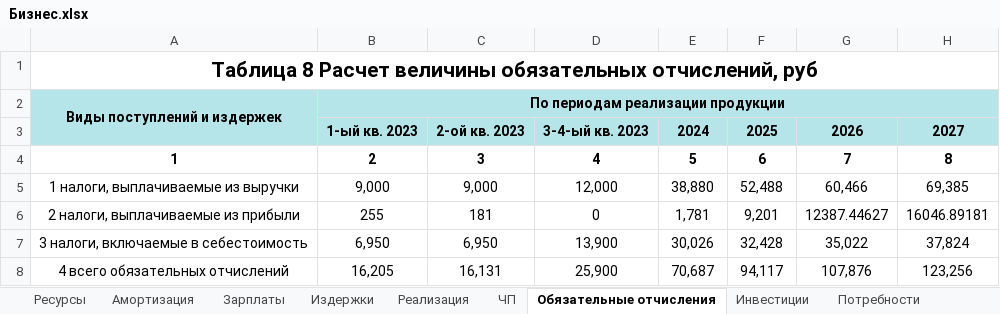
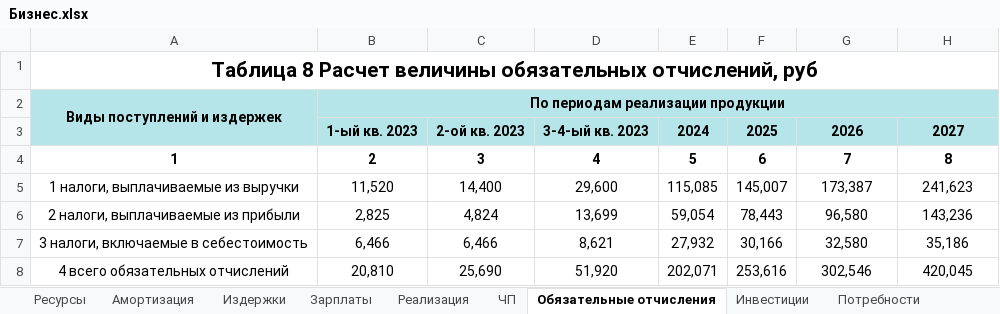
Before and after one commit to Accgen/6_semester, an Excel workbook: Business/Бизнес.xlsx, sheet Обязательные отчисления, drawn as a sheet; values as stored, in another font and other column widths than the file's, no borders; the diff names each change by its address in the sheet, - before the commit and + after, or states it on an @@ line.

```diff
--- a/Business/Бизнес.xlsx (sheet Обязательные отчисления)
+++ b/Business/Бизнес.xlsx (sheet Обязательные отчисления)
@@ sheet tab order changed: Ресурсы | Амортизация | Издержки | Зарплаты | Реализация | ЧП | Обязательные отчисления | Инвестиции | Потребности @@
-B5: 9,000
+B5: 11,520
-C5: 9,000
+C5: 14,400
-D5: 12,000
+D5: 29,600
-E5: 38,880
+E5: 115,085
-F5: 52,488
+F5: 145,007
-G5: 60,466
+G5: 173,387
-H5: 69,385
+H5: 241,623
-B6: 255
+B6: 2,825
-C6: 181
+C6: 4,824
-D6: 0
+D6: 13,699
-E6: 1,781
+E6: 59,054
-F6: 9,201
+F6: 78,443
-G6: 12387.44627
+G6: 96,580
-H6: 16046.89181
+H6: 143,236
-B7: 6,950
+B7: 6,466
-C7: 6,950
+C7: 6,466
-D7: 13,900
+D7: 8,621
-E7: 30,026
+E7: 27,932
-F7: 32,428
+F7: 30,166
-G7: 35,022
+G7: 32,580
-H7: 37,824
+H7: 35,186
-B8: 16,205
+B8: 20,810
-C8: 16,131
+C8: 25,690
-D8: 25,900
+D8: 51,920
-E8: 70,687
+E8: 202,071
-F8: 94,117
+F8: 253,616
-G8: 107,876
+G8: 302,546
-H8: 123,256
+H8: 420,045
```
Also changed, not shown: sheet Ресурсы, sheet Дисконт доход, sheet Издержки, sheet Зарплаты, sheet Потребности, sheet ЧП, 5 more sheets, formulas that keep their value, 8 other files.
